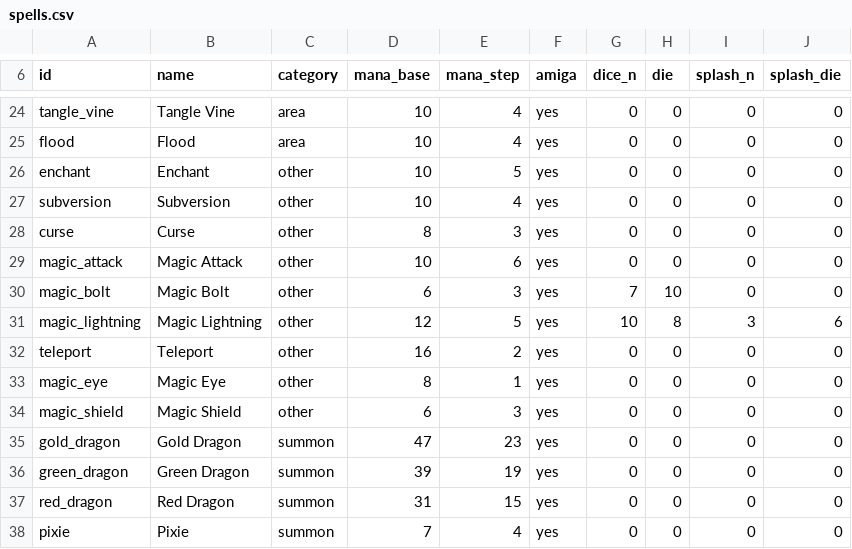
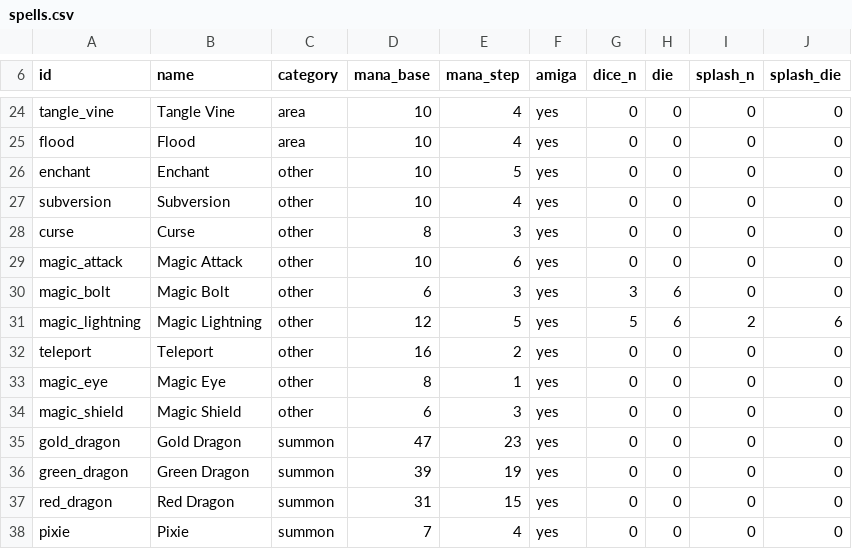
Before and after one commit to cadextcp/lords-of-chaos-agon, a CSV file: data/spells.csv, drawn as a sheet; only a part is shown, gaps mark what is left out.

```diff
--- a/data/spells.csv
+++ b/data/spells.csv
@@ -29,4 +29,4 @@ curse,Curse,other,8,3,yes,0,0,0,0
 magic_attack,Magic Attack,other,10,6,yes,0,0,0,0
-magic_bolt,Magic Bolt,other,6,3,yes,7,10,0,0
-magic_lightning,Magic Lightning,other,12,5,yes,10,8,3,6
+magic_bolt,Magic Bolt,other,6,3,yes,3,6,0,0
+magic_lightning,Magic Lightning,other,12,5,yes,5,6,2,6
 teleport,Teleport,other,16,2,yes,0,0,0,0
```
Also changed, not shown: 8 other files.
